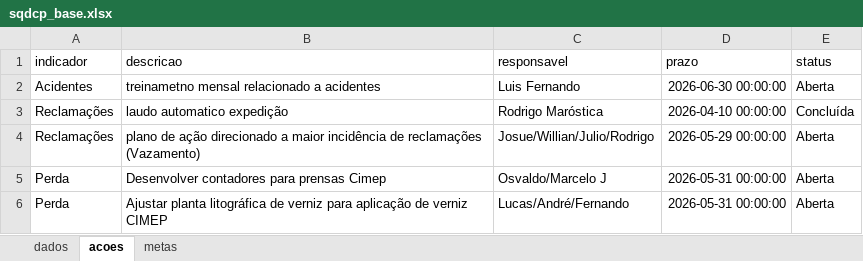
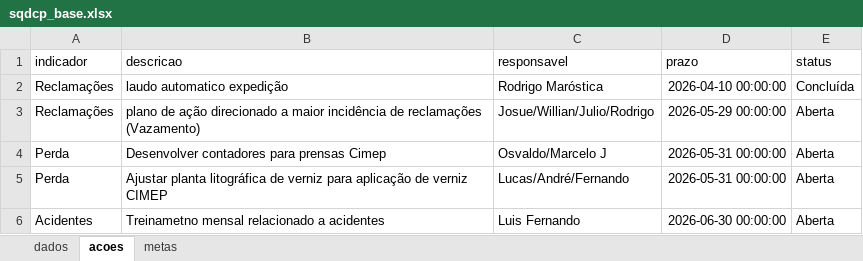
Before and after one commit to RodrigoM200682/INDICADORES-SQDCP, an Excel workbook: data/sqdcp_base.xlsx, sheet acoes, drawn as a sheet; values as stored, in another font and other column widths than the file's, no borders; removed rows and columns are numbered as before the commit, all else as after; the diff names each change by its address in the sheet, - before the commit and + after, or states it on an @@ line.

Commit message:
Atualiza base SQDCP FMDS

```diff
--- a/data/sqdcp_base.xlsx (sheet acoes)
+++ b/data/sqdcp_base.xlsx (sheet acoes)
-row 2: Acidentes | treinametno mensal relacionado a acidentes | Luis Fernando | 2026-06-30 00:00:00 | Aberta
+row 6: Acidentes | Treinametno mensal relacionado a acidentes | Luis Fernando | 2026-06-30 00:00:00 | Aberta
```
Also changed, not shown: sheet dados.
